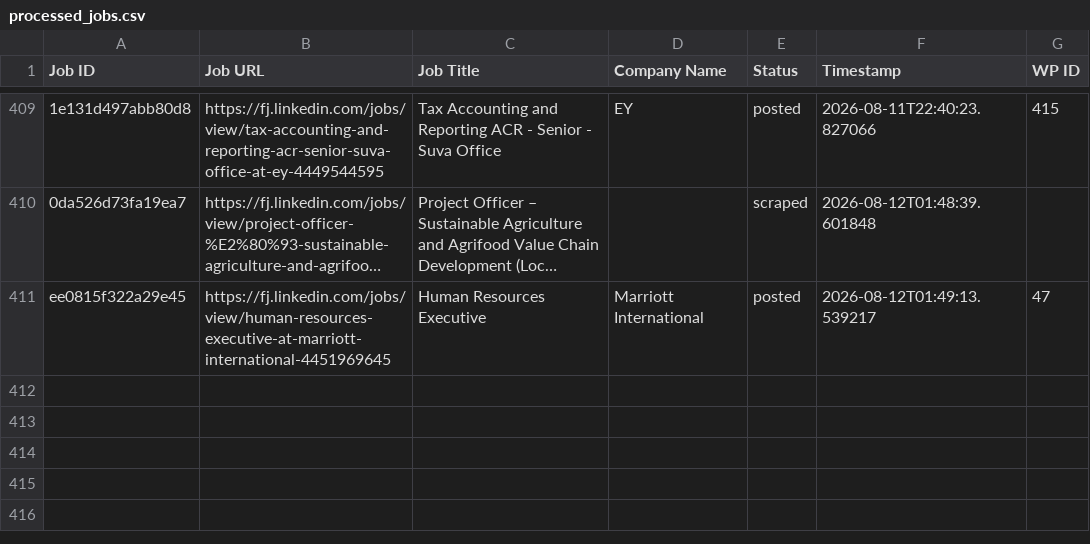
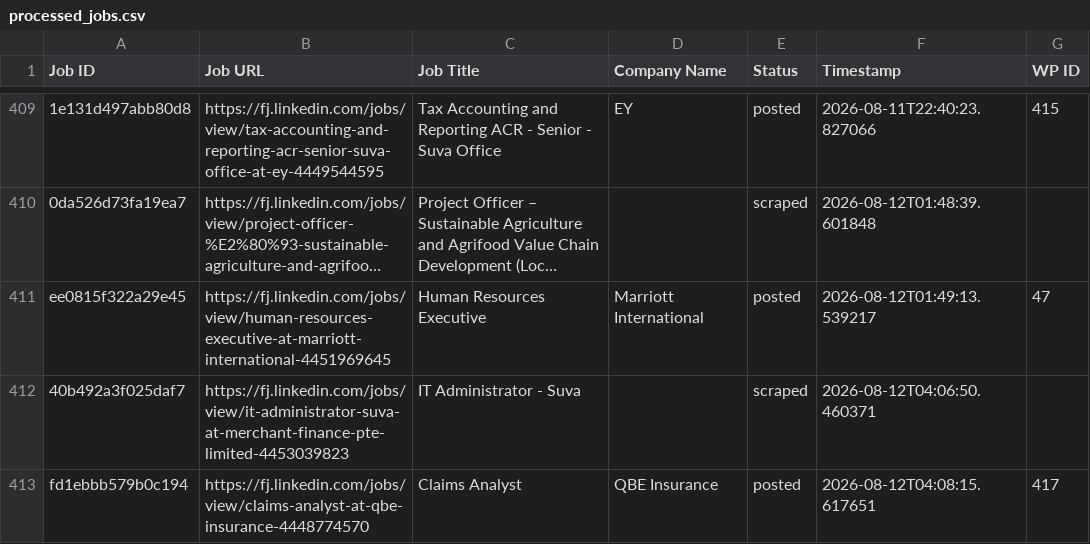
Before and after one commit to innovationinc2000/fj, a CSV file: processed_jobs.csv, drawn as a sheet; only a part is shown, gaps mark what is left out; long unchanged cells end in …; the diff names each change by its address in the sheet, - before the commit and + after, or states it on an @@ line.

```diff
--- a/processed_jobs.csv
+++ b/processed_jobs.csv
+row 412: 40b492a3f025daf7 | https://fj.linkedin.com/jobs/view/it-administrator-suva-at-merchant-finance-pte-limited-4453039823 | IT Administrator - Suva |  | scraped | 2026-08-12T04:06:50.460371
+row 413: fd1ebbb579b0c194 | https://fj.linkedin.com/jobs/view/claims-analyst-at-qbe-insurance-4448774570 | Claims Analyst | QBE Insurance | posted | 2026-08-12T04:08:15.617651 | 417
```
